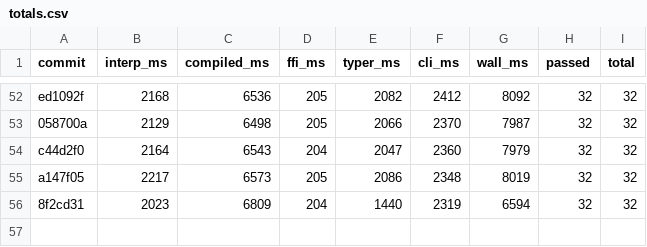
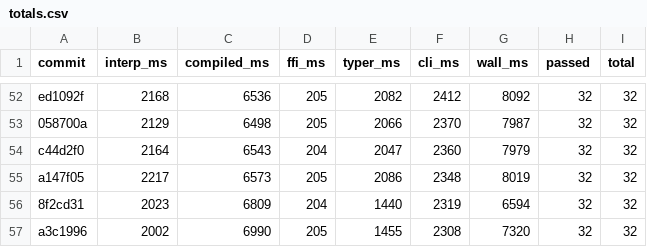
Before and after one commit to jtimon/til, a CSV file: doc/totals.csv, drawn as a sheet; only a part is shown, gaps mark what is left out; the diff names each change by its address in the sheet, - before the commit and + after, or states it on an @@ line.

```diff
--- a/doc/totals.csv
+++ b/doc/totals.csv
+row 57: a3c1996 | 2002 | 6990 | 205 | 1455 | 2308 | 7320 | 32 | 32
```
Also changed, not shown: 12 other files.
